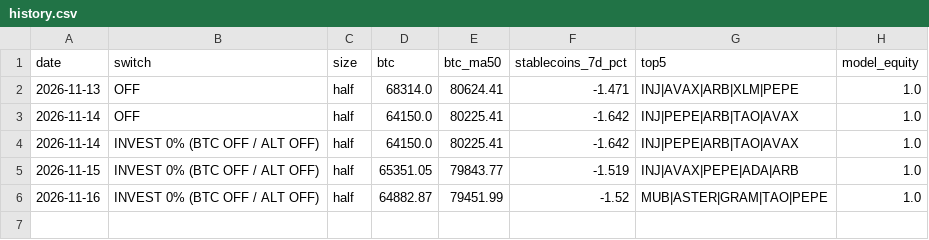
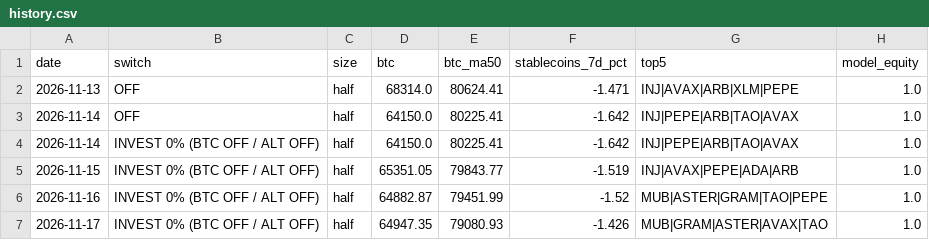
Before and after one commit to hassankhan2510/alt-signal, a CSV file: docs/history.csv, drawn as a sheet.

```diff
--- a/docs/history.csv
+++ b/docs/history.csv
@@ -6 +6,2 @@ date,switch,size,btc,btc_ma50,stablecoins_7d_pct,top5,model_equity
 2026-11-16,INVEST 0% (BTC OFF / ALT OFF),half,64882.87,79451.99,-1.52,MUB|ASTER|GRAM|TAO|PEPE,1.0
+2026-11-17,INVEST 0% (BTC OFF / ALT OFF),half,64947.35,79080.93,-1.426,MUB|GRAM|ASTER|AVAX|TAO,1.0
```
Also changed, not shown: 3 other files.
